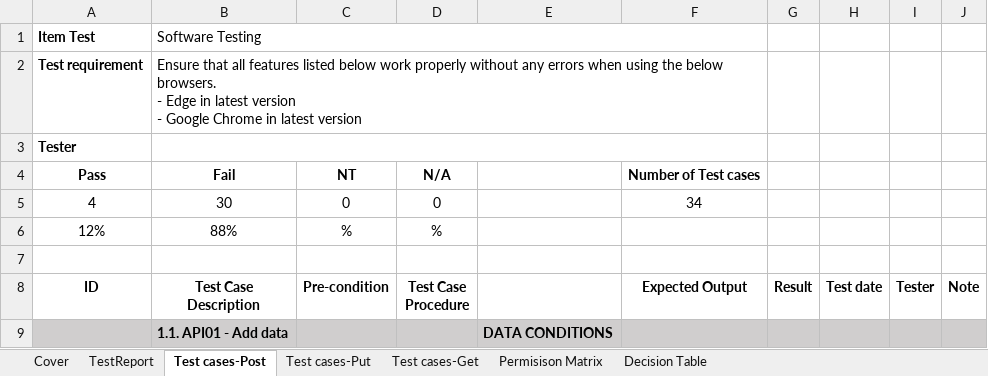
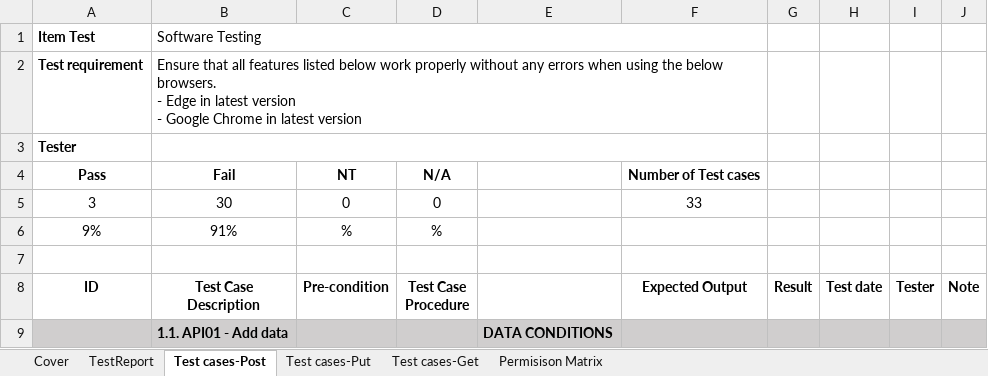
Before and after one commit to Huept2412/testcasesAPI, an Excel workbook: Testcase_Template.xlsx, sheet Test cases-Post, drawn as a sheet; only a part is shown; values as stored, in another font and other column widths than the file's, no borders; the diff names each change by its address in the sheet, - before the commit and + after, or states it on an @@ line.

```diff
--- a/Testcase_Template.xlsx (sheet Test cases-Post)
+++ b/Testcase_Template.xlsx (sheet Test cases-Post)
-sheet tab: Decision Table
-A5 (ID): 4
+A5 (ID): 3
-F5 (Expected Output): 34
+F5 (Expected Output): 33
-A6 (ID): 12%
+A6 (ID): 9%
-B6 (Test Case Description): 88%
+B6 (Test Case Description): 91%
```
Also changed, not shown: sheet Test cases-Get, sheet Test cases-Put, sheet TestReport, formulas that keep their value, hidden cells, Decision Table-Get.xlsx, 1 other file.
